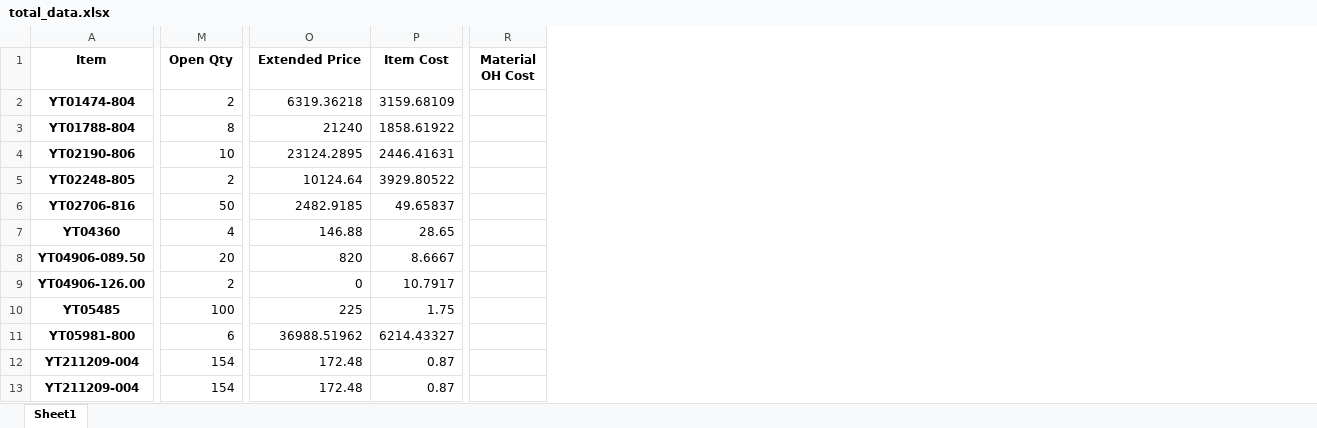
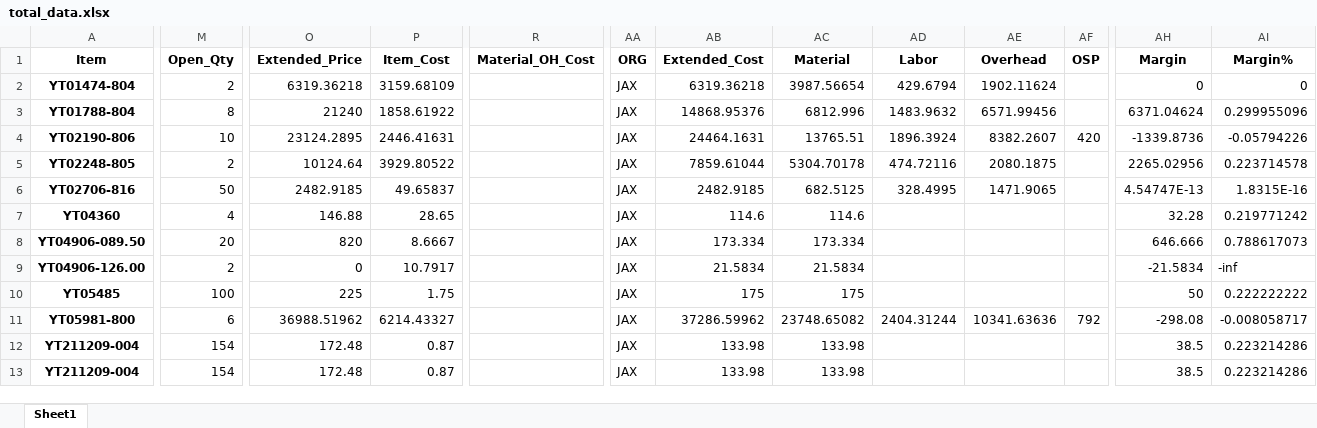
Before and after one commit to Emily-Keymon/Forecast-Analysis, an Excel workbook: output/total_data.xlsx, sheet Sheet1, drawn as a sheet; only a part is shown, gaps mark what is left out; values as stored, in another font and other column widths than the file's, no borders; removed rows and columns are numbered as before the commit, all else as after; the diff covers the shown part only; the diff names each change by its address in the sheet, - before the commit and + after, or states it on an @@ line.

```diff
--- a/output/total_data.xlsx (sheet Sheet1)
+++ b/output/total_data.xlsx (sheet Sheet1)
-column R (Material OH Cost), empty
+column R (Material_OH_Cost), empty
+column AA (ORG), rows 2-13: all JAX
+column AB (Extended_Cost), rows 2-13: 6319.36218 | 14868.95376 | 24464.1631 | 7859.61044 | 2482.9185 | 114.6 | 173.334 | 21.5834 | 175 | 37286.59962 | 133.98 | 133.98
+column AC (Material), rows 2-13: 3987.56654 | 6812.996 | 13765.51 | 5304.70178 | 682.5125 | 114.6 | 173.334 | 21.5834 | 175 | 23748.65082 | 133.98 | 133.98
+column AD (Labor), rows 2-11: 429.6794 | 1483.9632 | 1896.3924 | 474.72116 | 328.4995 |  |  |  |  | 2404.31244
+column AE (Overhead), rows 2-11: 1902.11624 | 6571.99456 | 8382.2607 | 2080.1875 | 1471.9065 |  |  |  |  | 10341.63636
+column AF (OSP), rows 4-11: 420 |  |  |  |  |  |  | 792
+column AH (Margin), rows 2-13: 0 | 6371.04624 | -1339.8736 | 2265.02956 | 4.54747E-13 | 32.28 | 646.666 | -21.5834 | 50 | -298.08 | 38.5 | 38.5
+column AI (Margin%), rows 2-13: 0 | 0.299955096 | -0.05794226 | 0.223714578 | 1.8315E-16 | 0.219771242 | 0.788617073 | -inf | 0.222222222 | -0.008058717 | 0.223214286 | 0.223214286
-M1: Open Qty
+M1: Open_Qty
-O1: Extended Price
+O1: Extended_Price
-P1: Item Cost
+P1: Item_Cost
```
Also changed, not shown: 2 edited cells elsewhere in this sheet, Resources/JAX OPEN ORDERS.xlsx, Resources/LEX OPEN ORDERS.xlsx, 2 other files.
